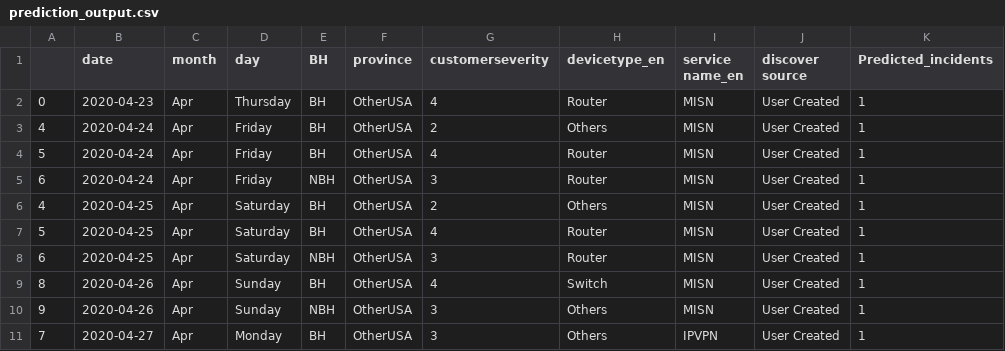
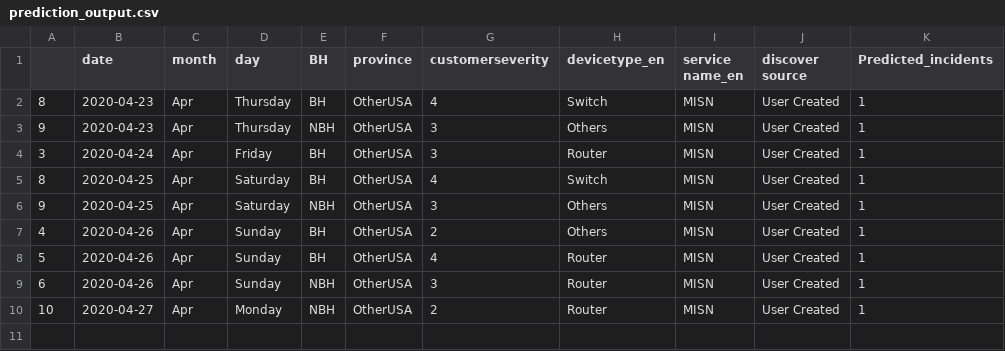
Before and after one commit to AnalyticsSolution/IncidentPredictionTraining, a CSV file: Output/prediction_output.csv, drawn as a sheet.

Commit message:
Pushing Output files to GIT repo

```diff
--- a/Output/prediction_output.csv
+++ b/Output/prediction_output.csv
@@ -1,11 +1,10 @@
 ,date,month,day,BH,province,customerseverity,devicetype_en,service name_en,discover source,Predicted_incidents
-0,2020-04-23,Apr,Thursday,BH,OtherUSA,4,Router,MISN,User Created,1
-4,2020-04-24,Apr,Friday,BH,OtherUSA,2,Others,MISN,User Created,1
-5,2020-04-24,Apr,Friday,BH,OtherUSA,4,Router,MISN,User Created,1
-6,2020-04-24,Apr,Friday,NBH,OtherUSA,3,Router,MISN,User Created,1
-4,2020-04-25,Apr,Saturday,BH,OtherUSA,2,Others,MISN,User Created,1
-5,2020-04-25,Apr,Saturday,BH,OtherUSA,4,Router,MISN,User Created,1
-6,2020-04-25,Apr,Saturday,NBH,OtherUSA,3,Router,MISN,User Created,1
-8,2020-04-26,Apr,Sunday,BH,OtherUSA,4,Switch,MISN,User Created,1
-9,2020-04-26,Apr,Sunday,NBH,OtherUSA,3,Others,MISN,User Created,1
-7,2020-04-27,Apr,Monday,BH,OtherUSA,3,Others,IPVPN,User Created,1
+8,2020-04-23,Apr,Thursday,BH,OtherUSA,4,Switch,MISN,User Created,1
+9,2020-04-23,Apr,Thursday,NBH,OtherUSA,3,Others,MISN,User Created,1
+3,2020-04-24,Apr,Friday,BH,OtherUSA,3,Router,MISN,User Created,1
+8,2020-04-25,Apr,Saturday,BH,OtherUSA,4,Switch,MISN,User Created,1
+9,2020-04-25,Apr,Saturday,NBH,OtherUSA,3,Others,MISN,User Created,1
+4,2020-04-26,Apr,Sunday,BH,OtherUSA,2,Others,MISN,User Created,1
+5,2020-04-26,Apr,Sunday,BH,OtherUSA,4,Router,MISN,User Created,1
+6,2020-04-26,Apr,Sunday,NBH,OtherUSA,3,Router,MISN,User Created,1
+10,2020-04-27,Apr,Monday,NBH,OtherUSA,2,Router,MISN,User Created,1
```
Also changed, not shown: Output/prediction_model_metrics.csv, 2 other files.
